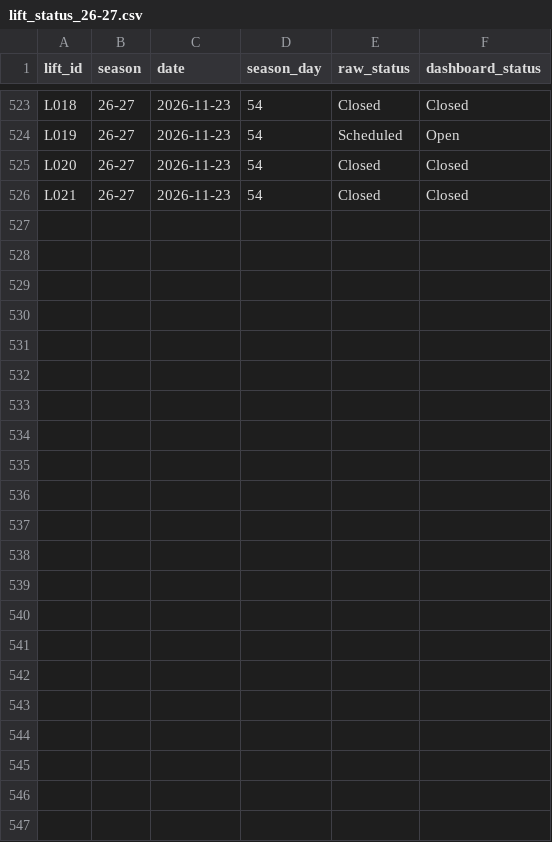
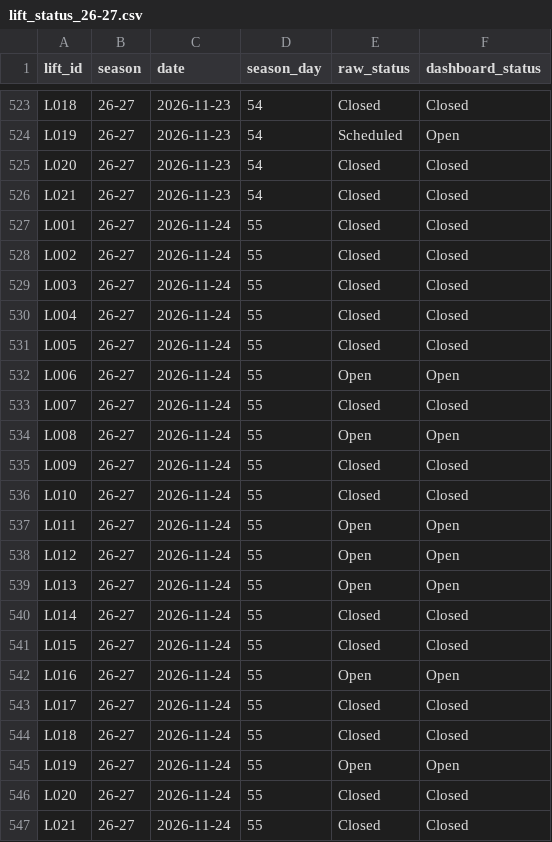
Before and after one commit to carneyam/keystone-terrain-dashboard, a CSV file: data/lift_status_26-27.csv, drawn as a sheet; only a part is shown, gaps mark what is left out.

```diff
--- a/data/lift_status_26-27.csv
+++ b/data/lift_status_26-27.csv
@@ -526 +526,22 @@ L020,26-27,2026-11-23,54,Closed,Closed
 L021,26-27,2026-11-23,54,Closed,Closed
+L001,26-27,2026-11-24,55,Closed,Closed
+L002,26-27,2026-11-24,55,Closed,Closed
+L003,26-27,2026-11-24,55,Closed,Closed
+L004,26-27,2026-11-24,55,Closed,Closed
+L005,26-27,2026-11-24,55,Closed,Closed
+L006,26-27,2026-11-24,55,Open,Open
+L007,26-27,2026-11-24,55,Closed,Closed
+L008,26-27,2026-11-24,55,Open,Open
+L009,26-27,2026-11-24,55,Closed,Closed
+L010,26-27,2026-11-24,55,Closed,Closed
+L011,26-27,2026-11-24,55,Open,Open
+L012,26-27,2026-11-24,55,Open,Open
+L013,26-27,2026-11-24,55,Open,Open
+L014,26-27,2026-11-24,55,Closed,Closed
+L015,26-27,2026-11-24,55,Closed,Closed
+L016,26-27,2026-11-24,55,Open,Open
+L017,26-27,2026-11-24,55,Closed,Closed
+L018,26-27,2026-11-24,55,Closed,Closed
+L019,26-27,2026-11-24,55,Open,Open
+L020,26-27,2026-11-24,55,Closed,Closed
+L021,26-27,2026-11-24,55,Closed,Closed
```
Also changed, not shown: data/daily_conditions.csv, data/trail_status_26-27.csv.
